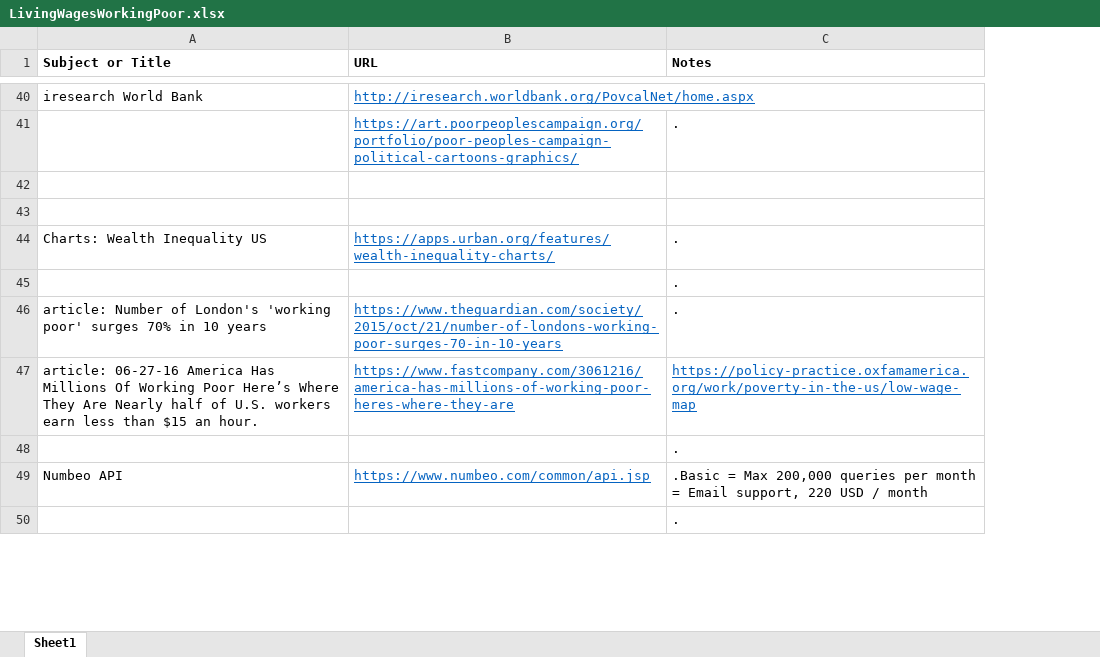
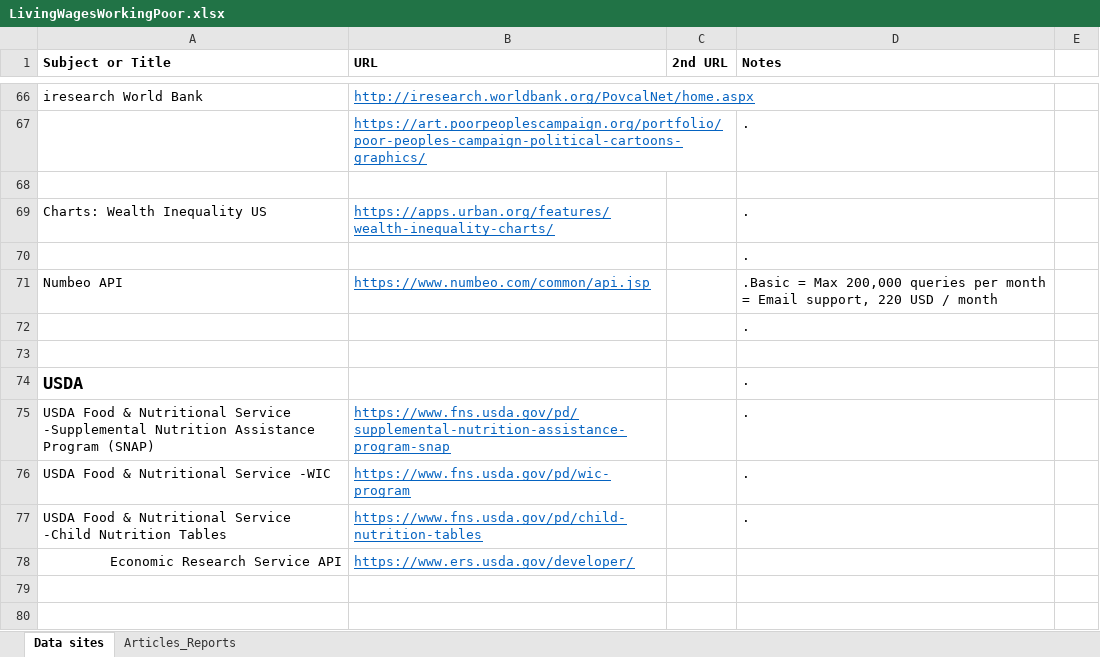
Before and after one commit to FoxtrotLimaDelta/LivingWages-WorkingPoor, an Excel workbook: Resources/LivingWagesWorkingPoor.xlsx, sheet Data sites, drawn as a sheet; only a part is shown, gaps mark what is left out; values as stored, in another font and other column widths than the file's, no borders; removed rows and columns are numbered as before the commit, all else as after; the diff covers the shown part only; the diff names each change by its address in the sheet, - before the commit and + after, or states it on an @@ line.

Commit message:
Add new Excel

```diff
--- a/Resources/LivingWagesWorkingPoor.xlsx (sheet Data sites)
+++ b/Resources/LivingWagesWorkingPoor.xlsx (sheet Data sites)
-sheet tab: Sheet1
+sheet tab: Data sites
+sheet tab: Articles_Reports
+column C (2nd URL), empty
+column E, empty
-row 43: (empty)
@@ row 45 moved to row 81: . @@
-row 46: article: Number of London's 'working poor' surges 70% in 10 years | https://www.theguardian.com/society/2015/oct/21/number-of-londons-working-poor-surges-70-in-10-years | .
-row 47: article: 06-27-16 America Has Millions Of Working Poor Here’s Where They Are Nearly half of U.S. workers earn less than $15 an hour. | https://www.fastcompany.com/3061216/america-has-millions-of-working-poor-heres-where-they-are | https://policy-practice.oxfamamerica.org/work/poverty-in-the-us/low-wage-map
+row 73: (empty)
+row 74: USDA |  |  | .
+row 75: USDA Food & Nutritional Service -Supplemental Nutrition Assistance Program (SNAP) | https://www.fns.usda.gov/pd/supplemental-nutrition-assistance-program-snap |  | .
+row 76: USDA Food & Nutritional Service -WIC | https://www.fns.usda.gov/pd/wic-program |  | .
+row 77: USDA Food & Nutritional Service -Child Nutrition Tables | https://www.fns.usda.gov/pd/child-nutrition-tables |  | .
+row 78: Economic Research Service API | https://www.ers.usda.gov/developer/
+row 79: (empty)
+row 80: (empty)
```
Also changed, not shown: 70 added rows, 17 removed rows, 1 moved row and 3 edited cells elsewhere in this sheet.
